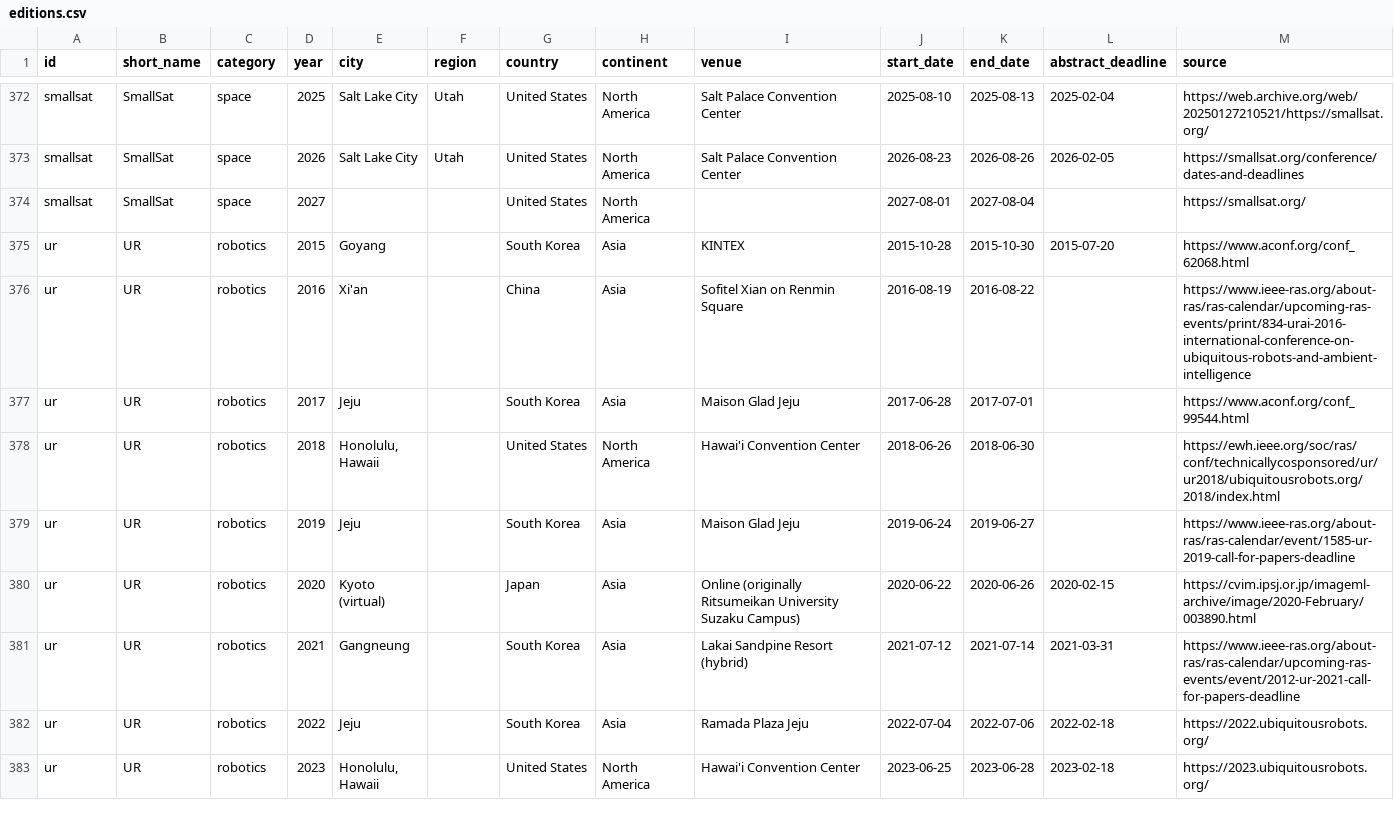
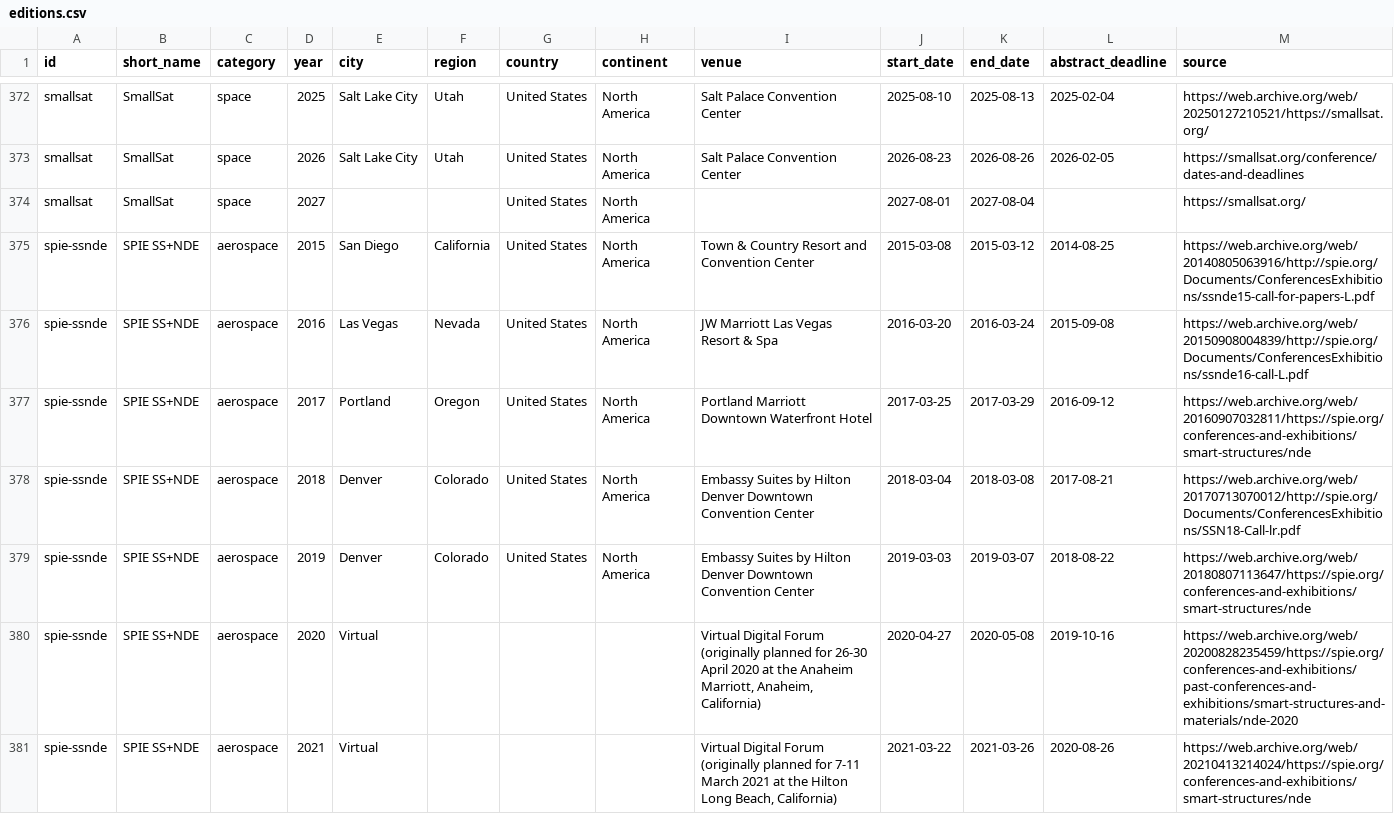
Before and after one commit to kijang-IK/space-robotics-conferences, a CSV file: data/editions.csv, drawn as a sheet; only a part is shown, gaps mark what is left out; the shorter side is filled out with more unchanged rows; the diff covers the shown part only; the diff names each change by its address in the sheet, - before the commit and + after, or states it on an @@ line.

```diff
--- a/data/editions.csv
+++ b/data/editions.csv
+row 375: spie-ssnde | SPIE SS+NDE | aerospace | 2015 | San Diego | California | United States | North America | Town & Country Resort and Convention Center | 2015-03-08 | 2015-03-12 | 2014-08-25 | https://web.archive.org/web/20140805063916/http://spie.org/Documents/ConferencesExhibitions/ssnde15-call-for-papers-L.pdf
+row 376: spie-ssnde | SPIE SS+NDE | aerospace | 2016 | Las Vegas | Nevada | United States | North America | JW Marriott Las Vegas Resort & Spa | 2016-03-20 | 2016-03-24 | 2015-09-08 | https://web.archive.org/web/20150908004839/http://spie.org/Documents/ConferencesExhibitions/ssnde16-call-L.pdf
+row 377: spie-ssnde | SPIE SS+NDE | aerospace | 2017 | Portland | Oregon | United States | North America | Portland Marriott Downtown Waterfront Hotel | 2017-03-25 | 2017-03-29 | 2016-09-12 | https://web.archive.org/web/20160907032811/https://spie.org/conferences-and-exhibitions/smart-structures/nde
+row 378: spie-ssnde | SPIE SS+NDE | aerospace | 2018 | Denver | Colorado | United States | North America | Embassy Suites by Hilton Denver Downtown Convention Center | 2018-03-04 | 2018-03-08 | 2017-08-21 | https://web.archive.org/web/20170713070012/http://spie.org/Documents/ConferencesExhibitions/SSN18-Call-lr.pdf
+row 379: spie-ssnde | SPIE SS+NDE | aerospace | 2019 | Denver | Colorado | United States | North America | Embassy Suites by Hilton Denver Downtown Convention Center | 2019-03-03 | 2019-03-07 | 2018-08-22 | https://web.archive.org/web/20180807113647/https://spie.org/conferences-and-exhibitions/smart-structures/nde
+row 380: spie-ssnde | SPIE SS+NDE | aerospace | 2020 | Virtual |  |  |  | Virtual Digital Forum (originally planned for 26-30 April 2020 at the Anaheim Marriott, Anaheim, California) | 2020-04-27 | 2020-05-08 | 2019-10-16 | https://web.archive.org/web/20200828235459/https://spie.org/conferences-and-exhibitions/past-conferences-and-exhibitions/smart-structures-and-materials/nde-2020
+row 381: spie-ssnde | SPIE SS+NDE | aerospace | 2021 | Virtual |  |  |  | Virtual Digital Forum (originally planned for 7-11 March 2021 at the Hilton Long Beach, California) | 2021-03-22 | 2021-03-26 | 2020-08-26 | https://web.archive.org/web/20210413214024/https://spie.org/conferences-and-exhibitions/smart-structures/nde
```
Also changed, not shown: 6 added rows elsewhere in this file, data/upcoming.csv, 4 other files.
